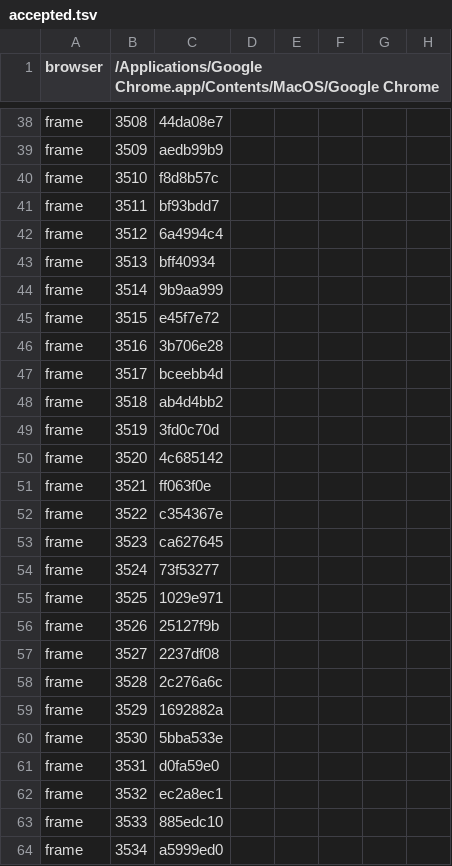
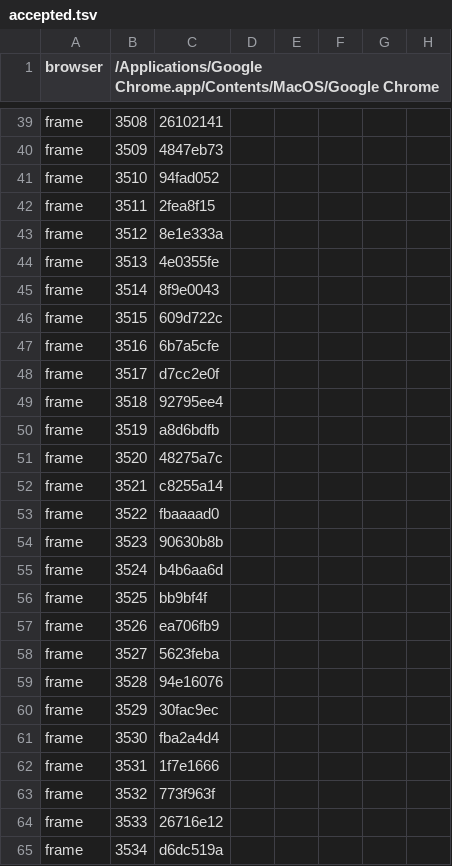
Before and after one commit to amigomarce/solve-or-boom, a TSV file: production/qa/evidence/grow-solve-or-boom/accepted.tsv, drawn as a sheet; only a part is shown, gaps mark what is left out; addresses are those after the commit; the diff covers the shown part only; the diff names each change by its address in the sheet, - before the commit and + after, or states it on an @@ line.

```diff
--- a/production/qa/evidence/grow-solve-or-boom/accepted.tsv
+++ b/production/qa/evidence/grow-solve-or-boom/accepted.tsv
-C39: 44da08e7
+C39: 26102141
-C40: aedb99b9
+C40: 4847eb73
-C41: f8d8b57c
+C41: 94fad052
-C42: bf93bdd7
+C42: 2fea8f15
-C43: 6a4994c4
+C43: 8e1e333a
-C44: bff40934
+C44: 4e0355fe
-C45: 9b9aa999
+C45: 8f9e0043
-C46: e45f7e72
+C46: 609d722c
-C47: 3b706e28
+C47: 6b7a5cfe
-C48: bceebb4d
+C48: d7cc2e0f
-C49: ab4d4bb2
+C49: 92795ee4
-C50: 3fd0c70d
+C50: a8d6bdfb
-C51: 4c685142
+C51: 48275a7c
-C52: ff063f0e
+C52: c8255a14
-C53: c354367e
+C53: fbaaaad0
-C54: ca627645
+C54: 90630b8b
-C55: 73f53277
+C55: b4b6aa6d
-C56: 1029e971
+C56: bb9bf4f
-C57: 25127f9b
+C57: ea706fb9
-C58: 2237df08
+C58: 5623feba
-C59: 2c276a6c
+C59: 94e16076
-C60: 1692882a
+C60: 30fac9ec
-C61: 5bba533e
+C61: fba2a4d4
-C62: d0fa59e0
+C62: 1f7e1666
-C63: ec2a8ec1
+C63: 773f963f
-C64: 885edc10
+C64: 26716e12
-C65: a5999ed0
+C65: d6dc519a
```
Also changed, not shown: 1 added row and 106 edited cells elsewhere in this file, 10 other files.
